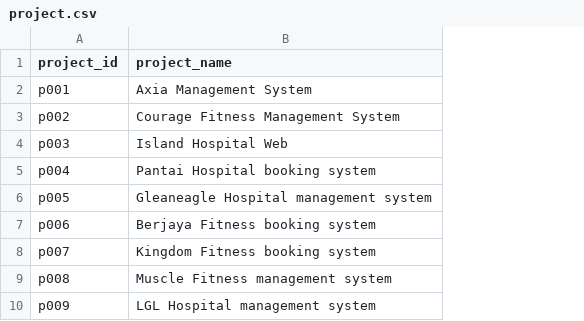
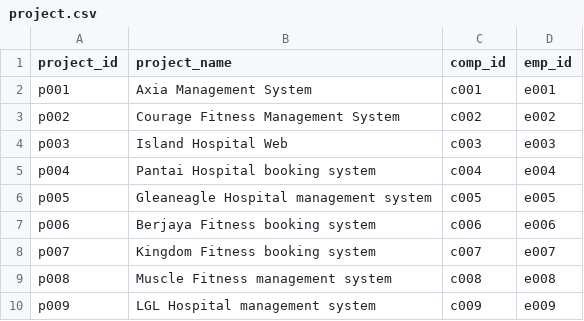
Before and after one commit to mkcarl/Oloysius, a CSV file: data/project.csv, drawn as a sheet; the diff names each change by its address in the sheet, - before the commit and + after, or states it on an @@ line.

```diff
--- a/data/project.csv
+++ b/data/project.csv
+column C (comp_id), rows 2-10: c001 | c002 | c003 | c004 | c005 | c006 | c007 | c008 | c009
+column D (emp_id), rows 2-10: e001 | e002 | e003 | e004 | e005 | e006 | e007 | e008 | e009
```
Also changed, not shown: 2 other files.
